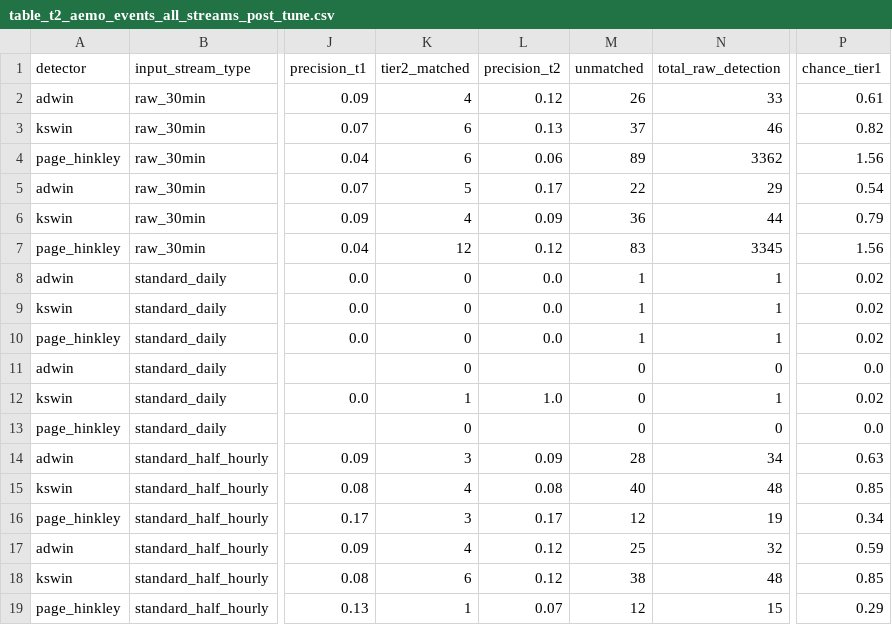
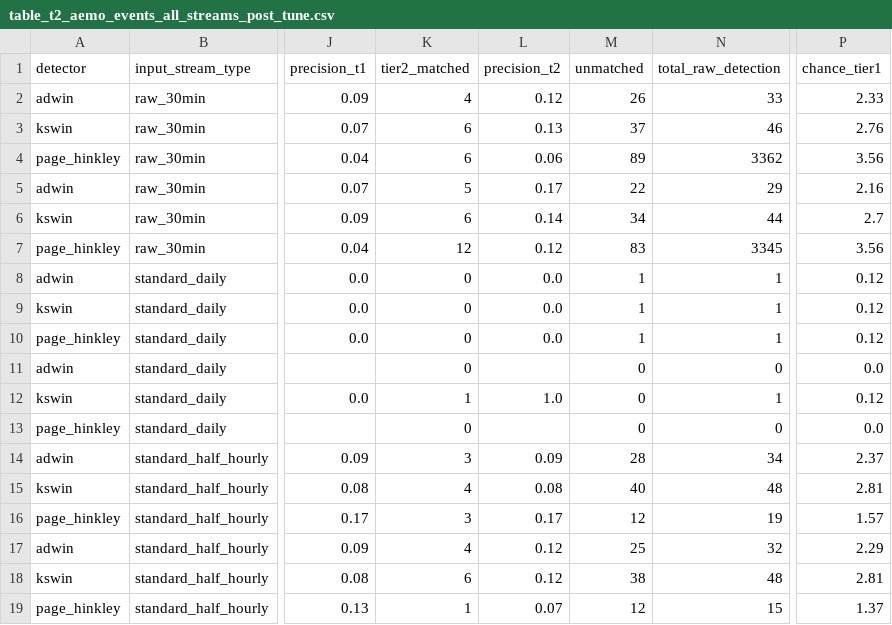
Before and after one commit to aintnoBaka7227/Detecting-and-Adapting-to-Concept-Drift-in-Time-Series-Forecasting, a CSV file: results/tables/table2/table_t2_aemo_events_all_streams_post_tune.csv, drawn as a sheet; only a part is shown, gaps mark what is left out; the diff names each change by its address in the sheet, - before the commit and + after, or states it on an @@ line.

```diff
--- a/results/tables/table2/table_t2_aemo_events_all_streams_post_tune.csv
+++ b/results/tables/table2/table_t2_aemo_events_all_streams_post_tune.csv
-P2 (chance_tier1): 0.61
+P2 (chance_tier1): 2.33
-P3 (chance_tier1): 0.82
+P3 (chance_tier1): 2.76
-P4 (chance_tier1): 1.56
+P4 (chance_tier1): 3.56
-P5 (chance_tier1): 0.54
+P5 (chance_tier1): 2.16
-K6 (tier2_matched): 4
+K6 (tier2_matched): 6
-L6 (precision_t2): 0.09
+L6 (precision_t2): 0.14
-M6 (unmatched): 36
+M6 (unmatched): 34
-P6 (chance_tier1): 0.79
+P6 (chance_tier1): 2.7
-P7 (chance_tier1): 1.56
+P7 (chance_tier1): 3.56
-P8:P10 (chance_tier1): 0.02
+P8:P10 (chance_tier1): 0.12
-P12 (chance_tier1): 0.02
+P12 (chance_tier1): 0.12
-P14 (chance_tier1): 0.63
+P14 (chance_tier1): 2.37
-P15 (chance_tier1): 0.85
+P15 (chance_tier1): 2.81
-P16 (chance_tier1): 0.34
+P16 (chance_tier1): 1.57
-P17 (chance_tier1): 0.59
+P17 (chance_tier1): 2.29
-P18 (chance_tier1): 0.85
+P18 (chance_tier1): 2.81
-P19 (chance_tier1): 0.29
+P19 (chance_tier1): 1.37
```
Also changed, not shown: results/tables/table2/table_t2_aemo_events_all_streams_all_tuning.csv, results/tables/table2/table_t2_aemo_events_raw_post_tune.csv, 49 other files.
